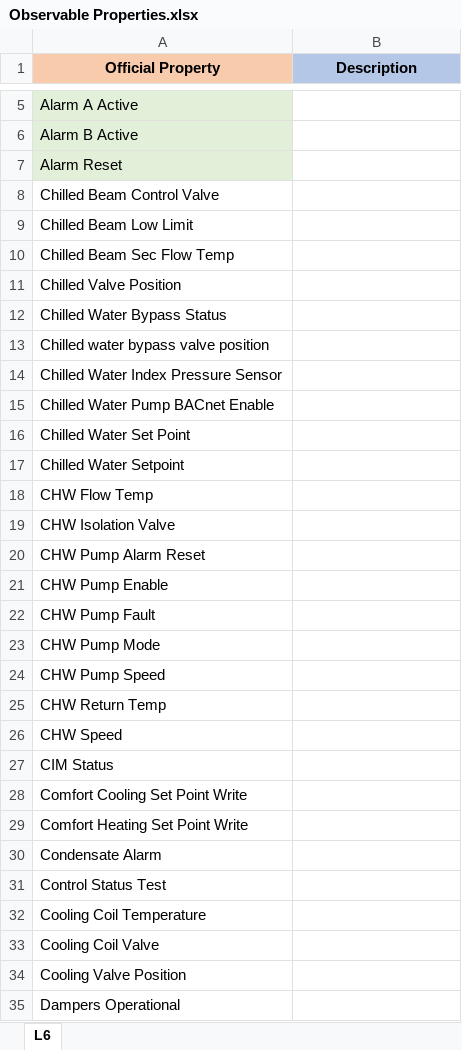
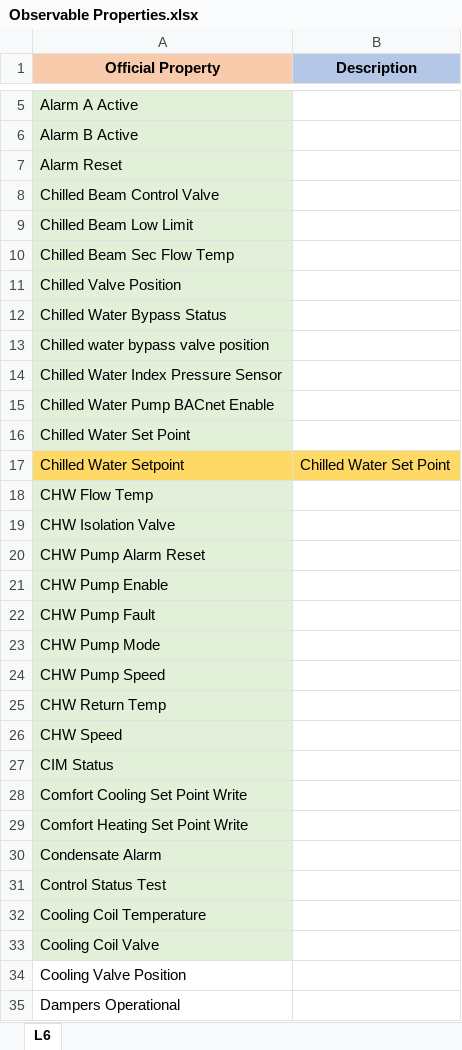
Before and after one commit to ngcharithperera/usb-knowledge-base, an Excel workbook: Observable Properties.xlsx, sheet L6, drawn as a sheet; only a part is shown, gaps mark what is left out; values as stored, in another font and other column widths than the file's, no borders; the diff names each change by its address in the sheet, - before the commit and + after, or states it on an @@ line.

```diff
--- a/Observable Properties.xlsx (sheet L6)
+++ b/Observable Properties.xlsx (sheet L6)
-A8:A16 fill: none
+A8:A16 fill: #E2F0D9
-A17:B17 fill: none
+A17:B17 fill: #FFD966
-B17 (Description): (empty)
+B17 (Description): Chilled Water Set Point
-A18:A33 fill: none
+A18:A33 fill: #E2F0D9
```
Also changed, not shown: 2 other files.
